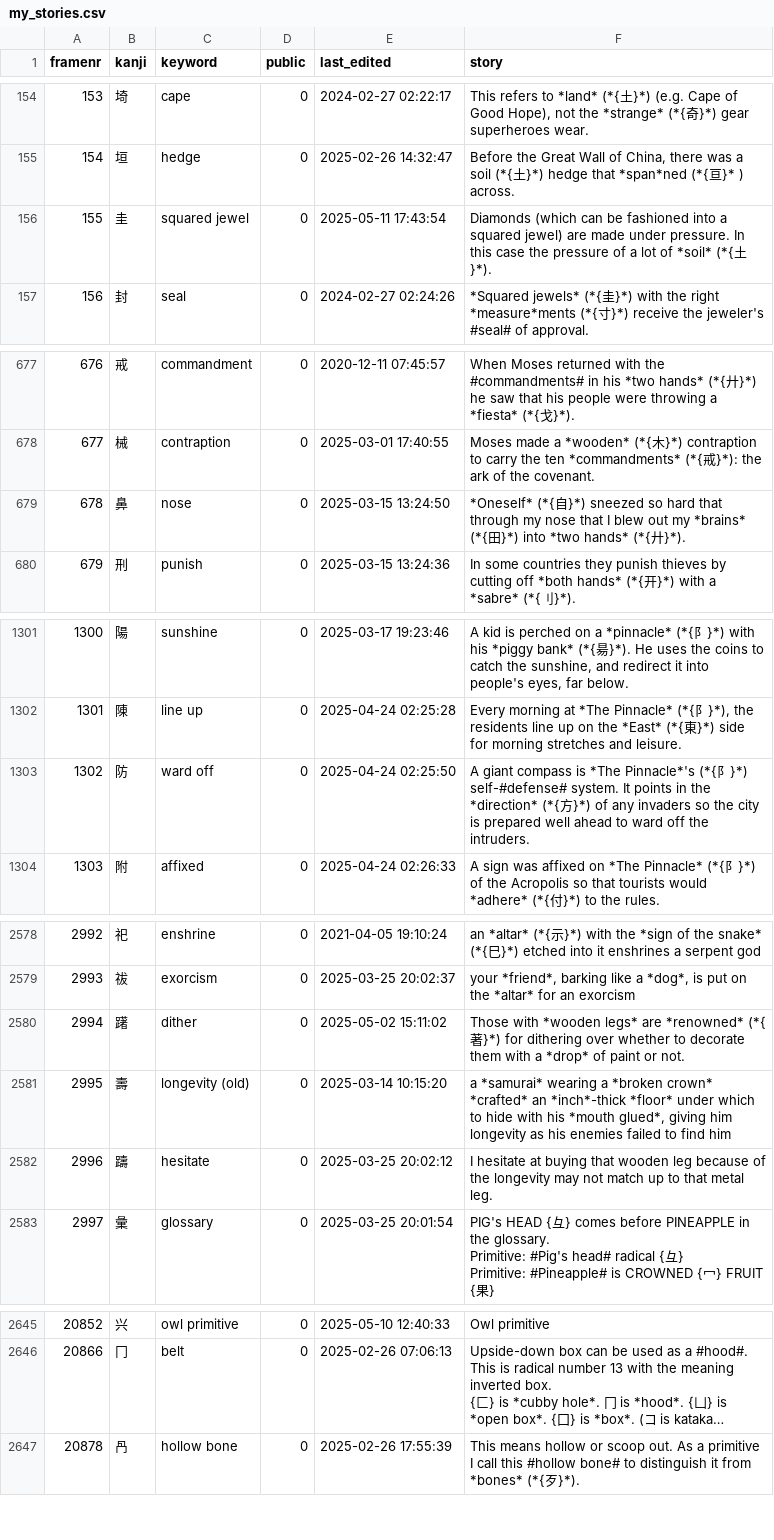
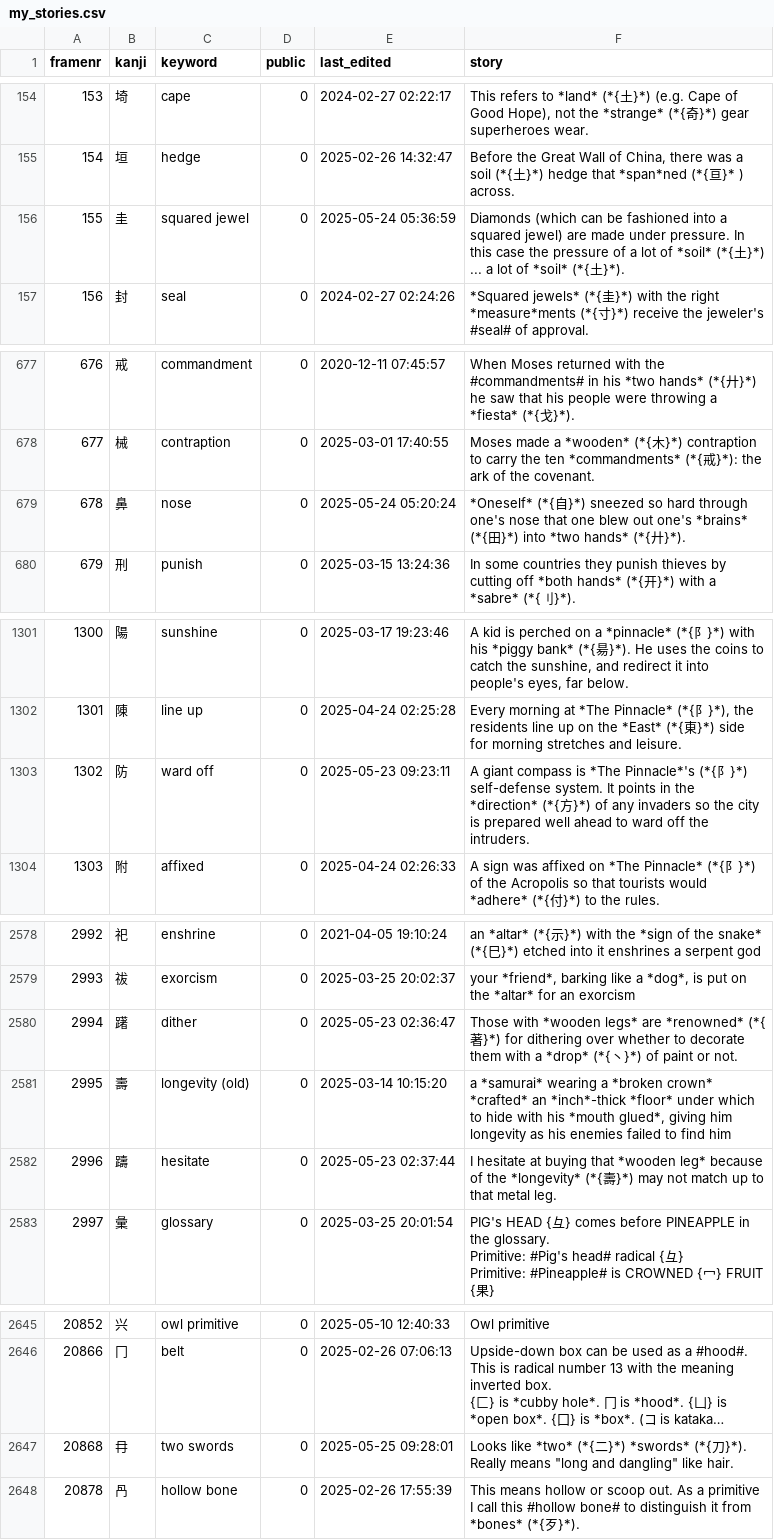
Before and after one commit to AntonioCarlini/japanese, a CSV file: external/my_stories.csv, drawn as a sheet; only a part is shown, gaps mark what is left out; long unchanged cells end in …; ↵ is a line break in a cell; the diff covers the shown part only; the diff names each change by its address in the sheet, - before the commit and + after, or states it on an @@ line.

Commit message:
scripts/koohii-stories.py: Post-review update

```diff
--- a/external/my_stories.csv
+++ b/external/my_stories.csv
-E156 (last_edited): 2025-05-11 17:43:54
+E156 (last_edited): 2025-05-24 05:36:59
-F156 (story): …(*{土}*).
+F156 (story): …(*{土}*) ... a lot of *soil* (*{土}*).
-E679 (last_edited): 2025-03-15 13:24:50
+E679 (last_edited): 2025-05-24 05:20:24
-F679 (story): …so hard that through my nose that I blew out my *brains* (*{…
+F679 (story): …so hard through one's nose that one blew out one's *brains* (*{…
-E1303 (last_edited): 2025-04-24 02:25:50
+E1303 (last_edited): 2025-05-23 09:23:11
-F1303 (story): …阝}*) self-#defense# system. It…
+F1303 (story): …阝}*) self-defense system. It…
-E2580 (last_edited): 2025-05-02 15:11:02
+E2580 (last_edited): 2025-05-23 02:36:47
-F2580 (story): …a *drop* of paint…
+F2580 (story): …a *drop* (*{丶}*) of paint…
-E2582 (last_edited): 2025-03-25 20:02:12
+E2582 (last_edited): 2025-05-23 02:37:44
-F2582 (story): …buying that wooden leg because of the longevity may not…
+F2582 (story): …buying that *wooden leg* because of the *longevity* (*{壽}*) may not…
+row 2647: 20868 | 冄 | two swords | 0 | 2025-05-25 09:28:01 | Looks like *two* (*{二}*) *swords* (*{刀}*). ↵ Really means "long and dangling" like hair.
```
Also changed, not shown: 14 edited cells elsewhere in this file.
